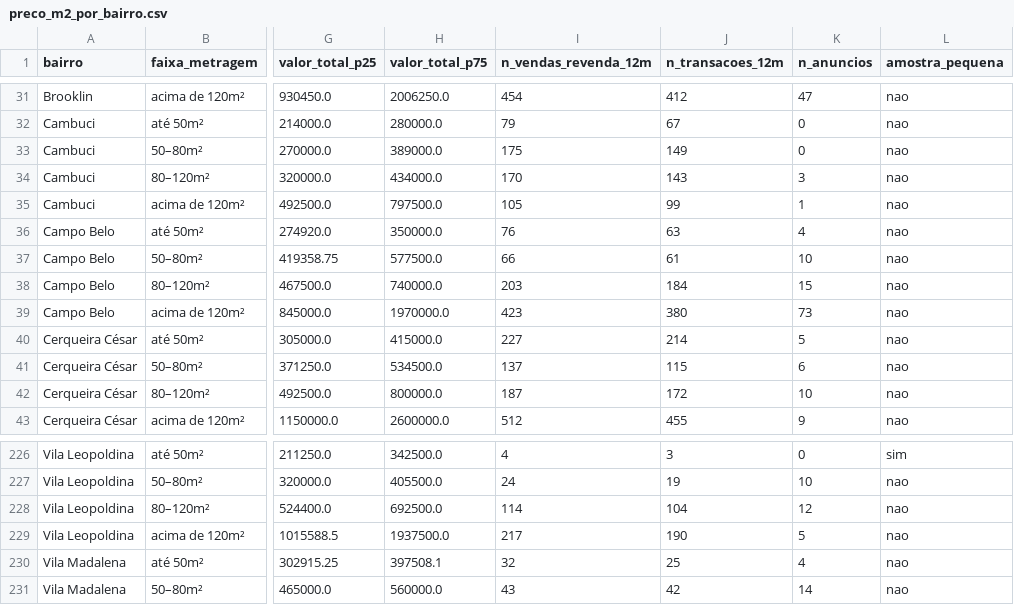
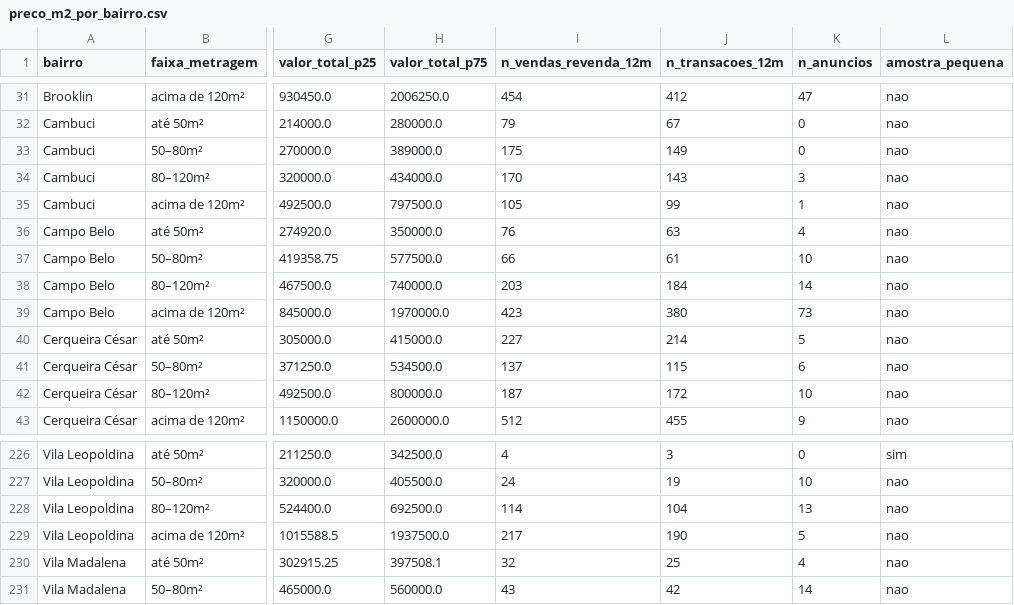
Before and after one commit to comercial501/dashboard-imoveis-sp, a CSV file: output/preco_m2_por_bairro.csv, drawn as a sheet; only a part is shown, gaps mark what is left out; the diff names each change by its address in the sheet, - before the commit and + after, or states it on an @@ line.

```diff
--- a/output/preco_m2_por_bairro.csv
+++ b/output/preco_m2_por_bairro.csv
-K38 (n_anuncios): 15
+K38 (n_anuncios): 14
-K228 (n_anuncios): 12
+K228 (n_anuncios): 13
```
Also changed, not shown: 8 other files.
